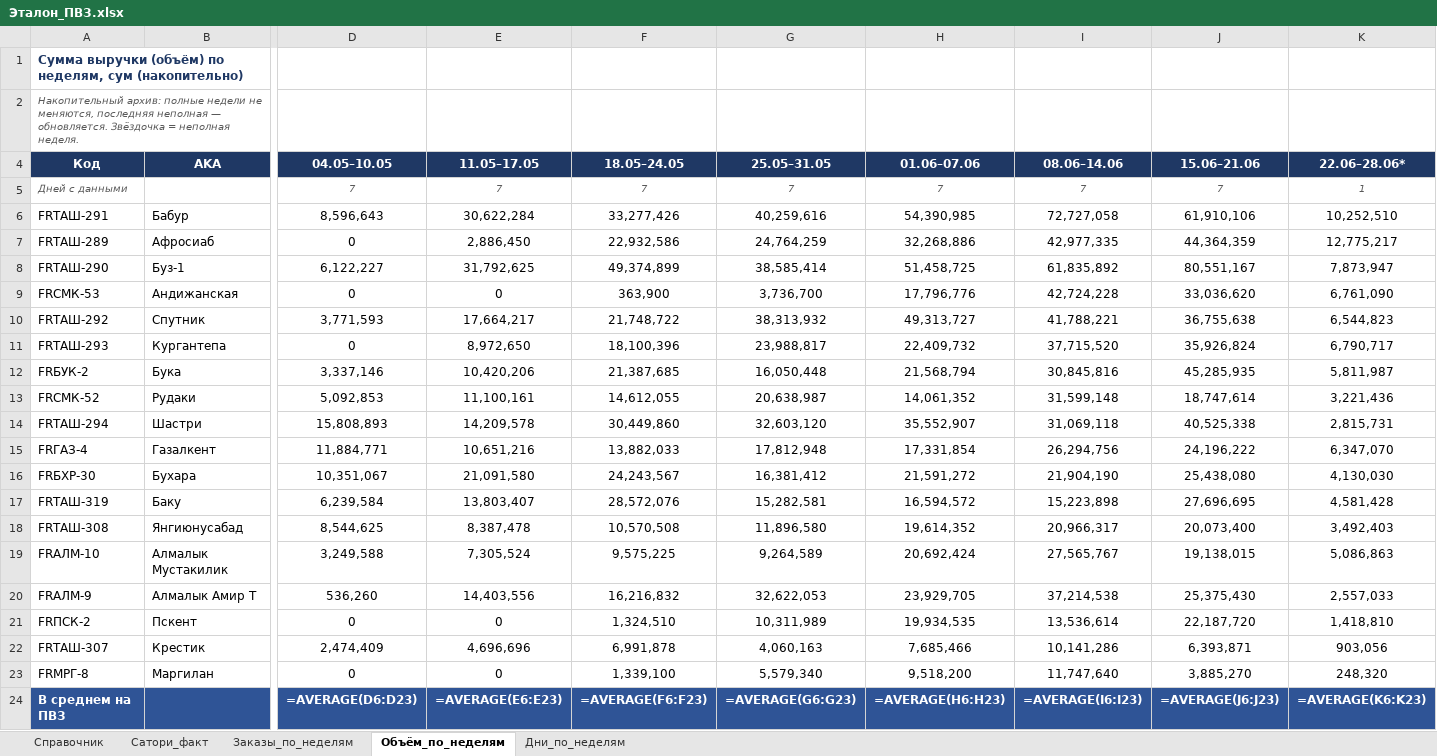
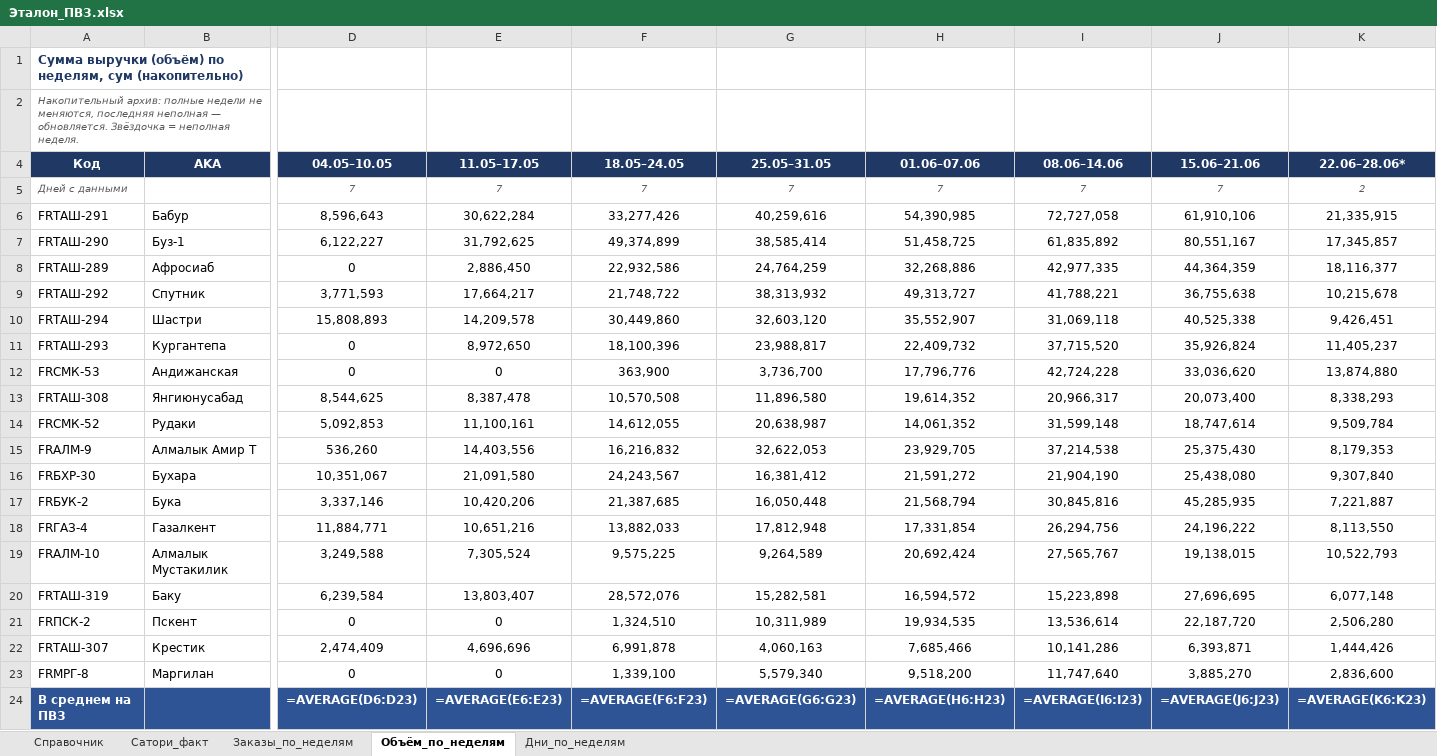
Before and after one commit to MyDarling1/Project-X, an Excel workbook: Эталон_ПВЗ.xlsx, sheet Объём_по_неделям, drawn as a sheet; only a part is shown, gaps mark what is left out; values as stored, in another font and other column widths than the file's, no borders; formulas without a stored value are shown as written; removed rows and columns are numbered as before the commit, all else as after; rows hold the shown columns only; the diff names each change by its address in the sheet, - before the commit and + after, or states it on an @@ line.

```diff
--- a/Эталон_ПВЗ.xlsx (sheet Объём_по_неделям)
+++ b/Эталон_ПВЗ.xlsx (sheet Объём_по_неделям)
-K5 (22.06–28.06*): 1
+K5 (22.06–28.06*): 2
-K6 (22.06–28.06*): 10,252,510
+K6 (22.06–28.06*): 21,335,915
-row 7: FRТАШ-289 | Афросиаб | 0 | 2,886,450 | 22,932,586 | 24,764,259 | 32,268,886 | 42,977,335 | 44,364,359 | 12,775,217
-K7 (22.06–28.06*): 7,873,947
+K7 (22.06–28.06*): 17,345,857
-row 9: FRСМК-53 | Андижанская | 0 | 0 | 363,900 | 3,736,700 | 17,796,776 | 42,724,228 | 33,036,620 | 6,761,090
+row 8: FRТАШ-289 | Афросиаб | 0 | 2,886,450 | 22,932,586 | 24,764,259 | 32,268,886 | 42,977,335 | 44,364,359 | 18,116,377
-K9 (22.06–28.06*): 6,544,823
+K9 (22.06–28.06*): 10,215,678
+row 10: FRТАШ-294 | Шастри | 15,808,893 | 14,209,578 | 30,449,860 | 32,603,120 | 35,552,907 | 31,069,118 | 40,525,338 | 9,426,451
-K11 (22.06–28.06*): 6,790,717
+K11 (22.06–28.06*): 11,405,237
-row 12: FRБУК-2 | Бука | 3,337,146 | 10,420,206 | 21,387,685 | 16,050,448 | 21,568,794 | 30,845,816 | 45,285,935 | 5,811,987
+row 12: FRСМК-53 | Андижанская | 0 | 0 | 363,900 | 3,736,700 | 17,796,776 | 42,724,228 | 33,036,620 | 13,874,880
+row 13: FRТАШ-308 | Янгиюнусабад | 8,544,625 | 8,387,478 | 10,570,508 | 11,896,580 | 19,614,352 | 20,966,317 | 20,073,400 | 8,338,293
-K14 (22.06–28.06*): 3,221,436
+K14 (22.06–28.06*): 9,509,784
-row 14: FRТАШ-294 | Шастри | 15,808,893 | 14,209,578 | 30,449,860 | 32,603,120 | 35,552,907 | 31,069,118 | 40,525,338 | 2,815,731
-row 15: FRГАЗ-4 | Газалкент | 11,884,771 | 10,651,216 | 13,882,033 | 17,812,948 | 17,331,854 | 26,294,756 | 24,196,222 | 6,347,070
+row 15: FRАЛМ-9 | Алмалык Амир Т | 536,260 | 14,403,556 | 16,216,832 | 32,622,053 | 23,929,705 | 37,214,538 | 25,375,430 | 8,179,353
-K16 (22.06–28.06*): 4,130,030
+K16 (22.06–28.06*): 9,307,840
-row 17: FRТАШ-319 | Баку | 6,239,584 | 13,803,407 | 28,572,076 | 15,282,581 | 16,594,572 | 15,223,898 | 27,696,695 | 4,581,428
-row 18: FRТАШ-308 | Янгиюнусабад | 8,544,625 | 8,387,478 | 10,570,508 | 11,896,580 | 19,614,352 | 20,966,317 | 20,073,400 | 3,492,403
+row 17: FRБУК-2 | Бука | 3,337,146 | 10,420,206 | 21,387,685 | 16,050,448 | 21,568,794 | 30,845,816 | 45,285,935 | 7,221,887
+row 18: FRГАЗ-4 | Газалкент | 11,884,771 | 10,651,216 | 13,882,033 | 17,812,948 | 17,331,854 | 26,294,756 | 24,196,222 | 8,113,550
-K19 (22.06–28.06*): 5,086,863
+K19 (22.06–28.06*): 10,522,793
-row 20: FRАЛМ-9 | Алмалык Амир Т | 536,260 | 14,403,556 | 16,216,832 | 32,622,053 | 23,929,705 | 37,214,538 | 25,375,430 | 2,557,033
+row 20: FRТАШ-319 | Баку | 6,239,584 | 13,803,407 | 28,572,076 | 15,282,581 | 16,594,572 | 15,223,898 | 27,696,695 | 6,077,148
-K21 (22.06–28.06*): 1,418,810
+K21 (22.06–28.06*): 2,506,280
-K22 (22.06–28.06*): 903,056
+K22 (22.06–28.06*): 1,444,426
-K23 (22.06–28.06*): 248,320
+K23 (22.06–28.06*): 2,836,600
```
Also changed, not shown: sheet Заказы_по_неделям, sheet Дни_по_неделям, 3 other files.
